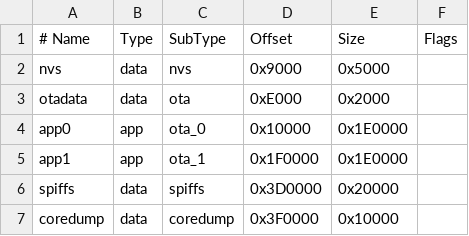
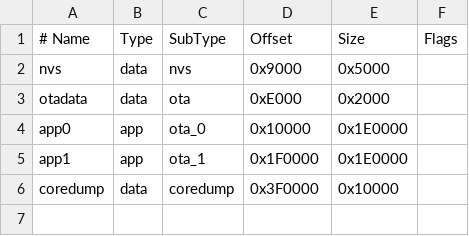
Before and after one commit to Mr-N3rd/lamp-os, a CSV file: software/lamp-os/partitions.csv, drawn as a sheet; the diff names each change by its address in the sheet, - before the commit and + after, or states it on an @@ line.

```diff
--- a/software/lamp-os/partitions.csv
+++ b/software/lamp-os/partitions.csv
-row 6: spiffs | data | spiffs | 0x3D0000 | 0x20000
```
Also changed, not shown: 24 other files.
